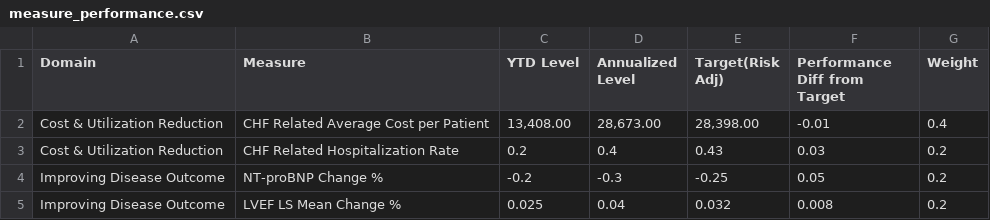
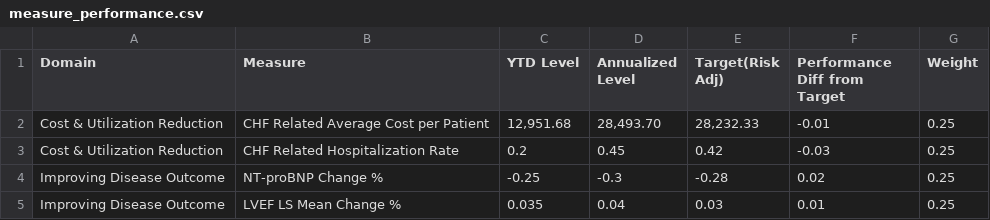
Before and after one commit to OHL-tmp/VBP-report-demo-test, a CSV file: data/measure_performance.csv, drawn as a sheet.

```diff
--- a/data/measure_performance.csv
+++ b/data/measure_performance.csv
@@ -1,5 +1,5 @@
 Domain,Measure,YTD Level,Annualized Level ,Target(Risk Adj) ,Performance Diff from Target,Weight
-Cost & Utilization  Reduction,CHF Related Average Cost per Patient,"13,408.00","28,673.00","28,398.00",-0.01,0.4
-Cost & Utilization  Reduction,CHF Related Hospitalization Rate,0.2,0.4,0.43,0.03,0.2
-Improving Disease Outcome,NT-proBNP Change %,-0.2,-0.3,-0.25,0.05,0.2
-Improving Disease Outcome,LVEF LS Mean Change %,0.025,0.04,0.032,0.008,0.2
+Cost & Utilization  Reduction,CHF Related Average Cost per Patient,"12,951.68","28,493.70","28,232.33",-0.01,0.25
+Cost & Utilization  Reduction,CHF Related Hospitalization Rate,0.2,0.45,0.42,-0.03,0.25
+Improving Disease Outcome,NT-proBNP Change %,-0.25,-0.3,-0.28,0.02,0.25
+Improving Disease Outcome,LVEF LS Mean Change %,0.035,0.04,0.03,0.01,0.25
```
Also changed, not shown: data/confounding_factors_doc.csv, data/setup_1.csv, 10 other files.
